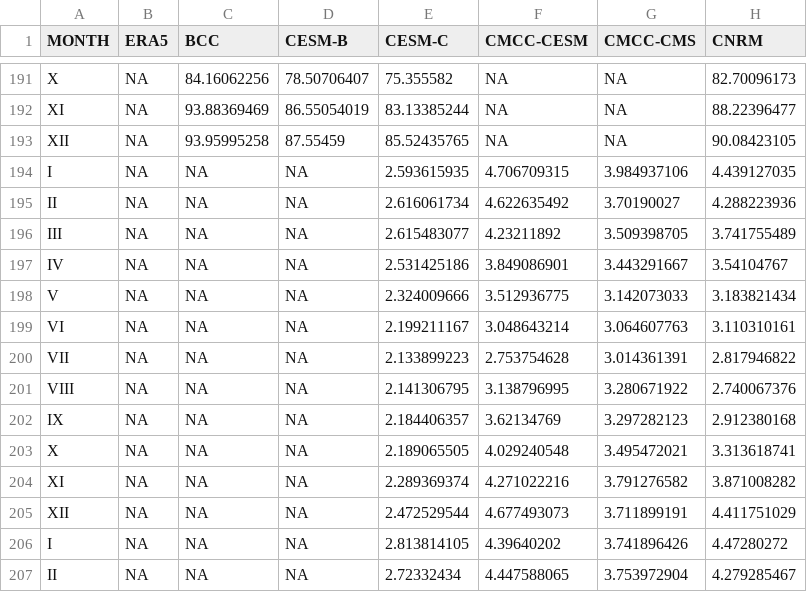
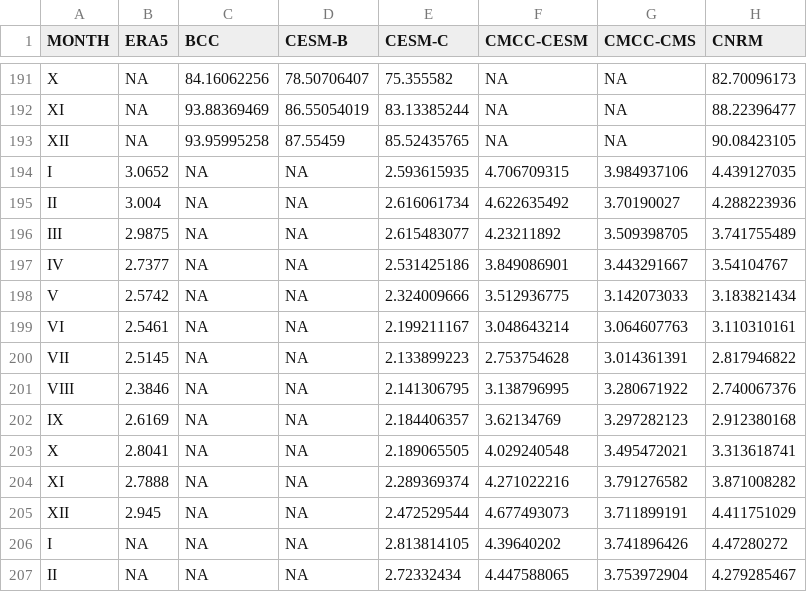
Before and after one commit to MilanFischer/GCM-RCM, a CSV file: data_analysis/inputs/CMIP5.csv, drawn as a sheet; only a part is shown, gaps mark what is left out; the diff names each change by its address in the sheet, - before the commit and + after, or states it on an @@ line.

```diff
--- a/data_analysis/inputs/CMIP5.csv
+++ b/data_analysis/inputs/CMIP5.csv
-B194 (ERA5): NA
+B194 (ERA5): 3.0652
-B195 (ERA5): NA
+B195 (ERA5): 3.004
-B196 (ERA5): NA
+B196 (ERA5): 2.9875
-B197 (ERA5): NA
+B197 (ERA5): 2.7377
-B198 (ERA5): NA
+B198 (ERA5): 2.5742
-B199 (ERA5): NA
+B199 (ERA5): 2.5461
-B200 (ERA5): NA
+B200 (ERA5): 2.5145
-B201 (ERA5): NA
+B201 (ERA5): 2.3846
-B202 (ERA5): NA
+B202 (ERA5): 2.6169
-B203 (ERA5): NA
+B203 (ERA5): 2.8041
-B204 (ERA5): NA
+B204 (ERA5): 2.7888
-B205 (ERA5): NA
+B205 (ERA5): 2.945
```
Also changed, not shown: data_analysis/inputs/CMIP6.csv, data_analysis/inputs/EUR-44.csv, 1 other file.
